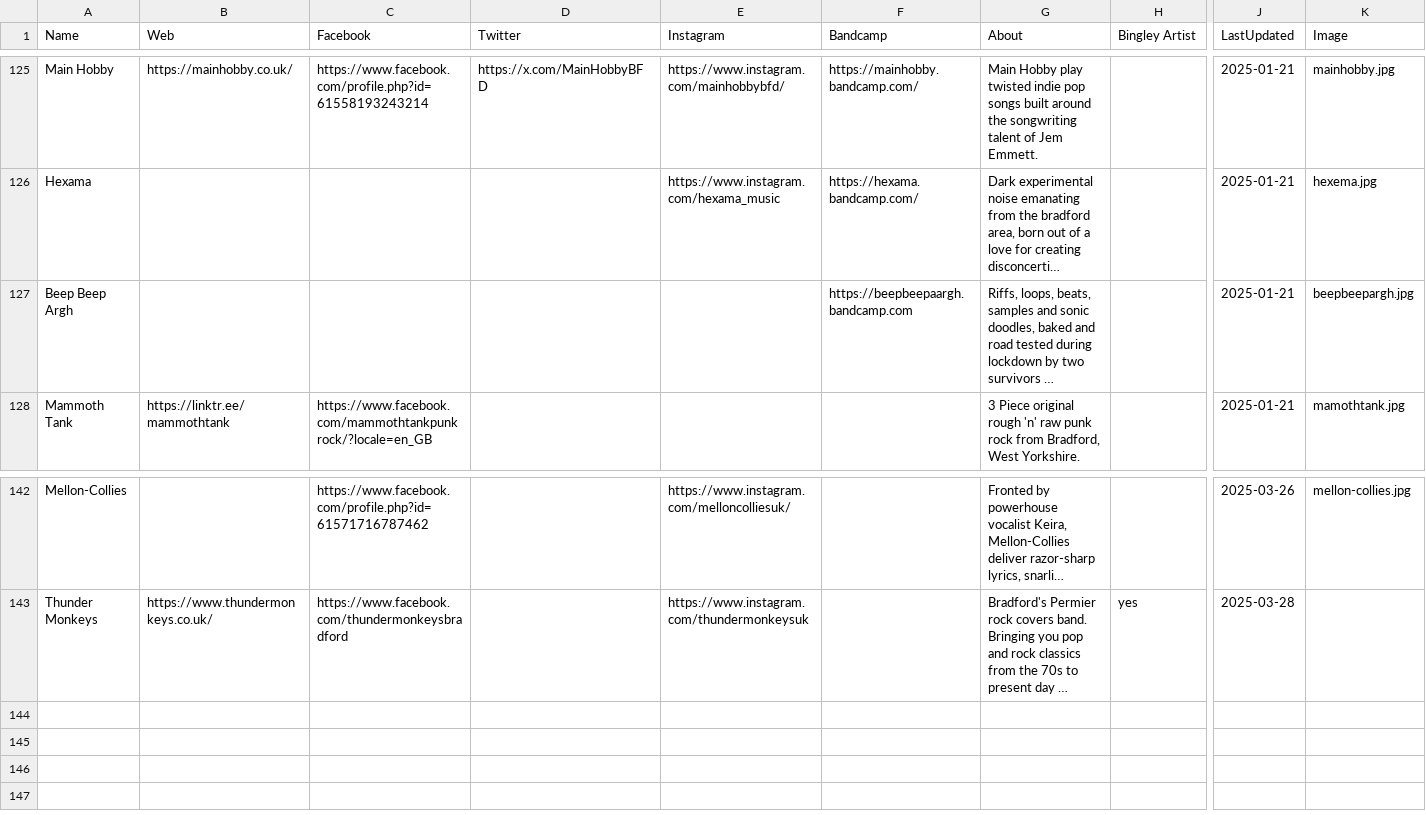
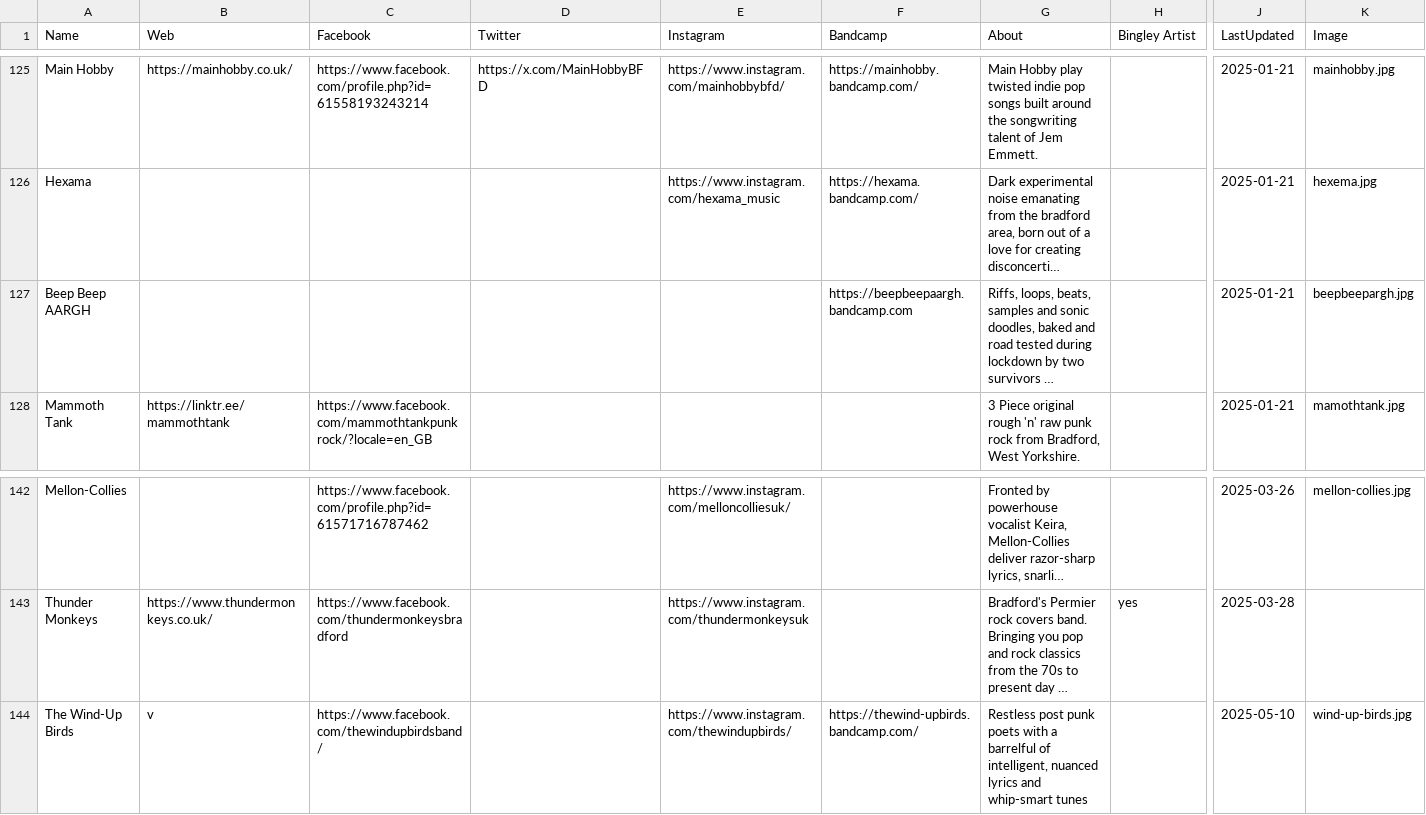
Before and after one commit to caprenter/rumble, a CSV file: docs/_data/artists.csv, drawn as a sheet; only a part is shown, gaps mark what is left out; long unchanged cells end in …; rows hold the shown columns only; the diff names each change by its address in the sheet, - before the commit and + after, or states it on an @@ line.

Commit message:
Updates AARGH and september

```diff
--- a/docs/_data/artists.csv
+++ b/docs/_data/artists.csv
-A127 (Name): Beep Beep Argh
+A127 (Name): Beep Beep AARGH
+row 144: The Wind-Up Birds | v | https://www.facebook.com/thewindupbirdsband/ |  | https://www.instagram.com/thewindupbirds/ | https://thewind-upbirds.bandcamp.com/ | Restless post punk poets with a barrelful of intelligent, nuanced lyrics and whip-smart tunes |  | 2025-05-10 | wind-up-birds.jpg
```
Also changed, not shown: docs/_data/events.csv, 5 other files.
